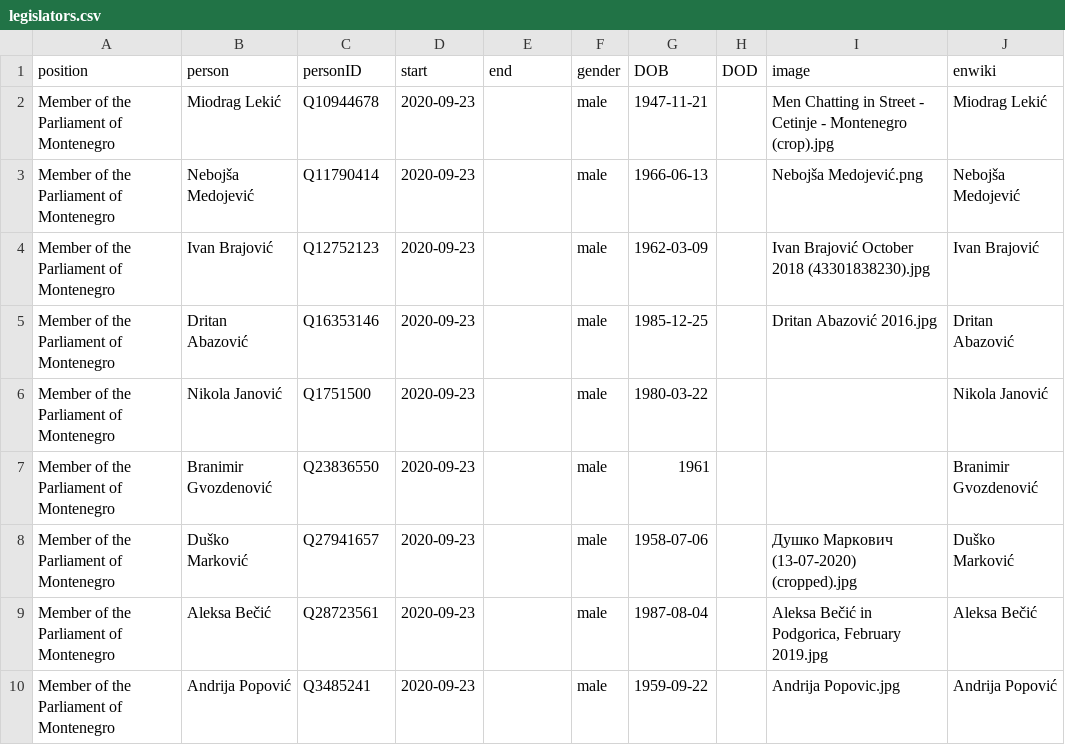
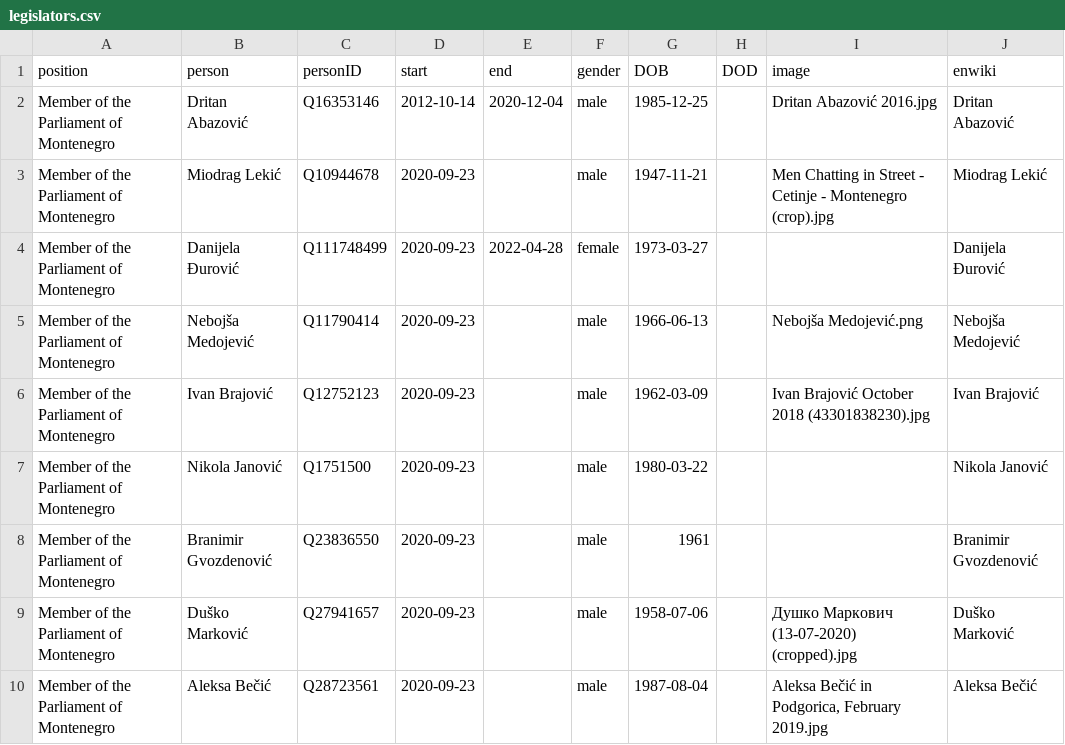
Before and after one commit to every-politician-scrapers/montenegro-cabinet, a CSV file: html/legislators.csv, drawn as a sheet; only a part is shown; the shorter side is filled out with more unchanged rows.

```diff
--- a/html/legislators.csv
+++ b/html/legislators.csv
@@ -1,6 +1,7 @@
 position,person,personID,start,end,gender,DOB,DOD,image,enwiki
+Member of the Parliament of Montenegro,Dritan Abazović,Q16353146,2012-10-14,2020-12-04,male,1985-12-25,,Dritan Abazović 2016.jpg,Dritan Abazović
 Member of the Parliament of Montenegro,Miodrag Lekić,Q10944678,2020-09-23,,male,1947-11-21,,Men Chatting in Street - Cetinje - Montenegro (crop).jpg,Miodrag Lekić
+Member of the Parliament of Montenegro,Danijela Đurović,Q111748499,2020-09-23,2022-04-28,female,1973-03-27,,,Danijela Đurović
 Member of the Parliament of Montenegro,Nebojša Medojević,Q11790414,2020-09-23,,male,1966-06-13,,Nebojša Medojević.png,Nebojša Medojević
 Member of the Parliament of Montenegro,Ivan Brajović,Q12752123,2020-09-23,,male,1962-03-09,,Ivan Brajović October 2018 (43301838230).jpg,Ivan Brajović
-Member of the Parliament of Montenegro,Dritan Abazović,Q16353146,2020-09-23,,male,1985-12-25,,Dritan Abazović 2016.jpg,Dritan Abazović
 Member of the Parliament of Montenegro,Nikola Janović,Q1751500,2020-09-23,,male,1980-03-22,,,Nikola Janović
```
Also changed, not shown: html/current.csv, html/holders21.csv, 2 other files.
